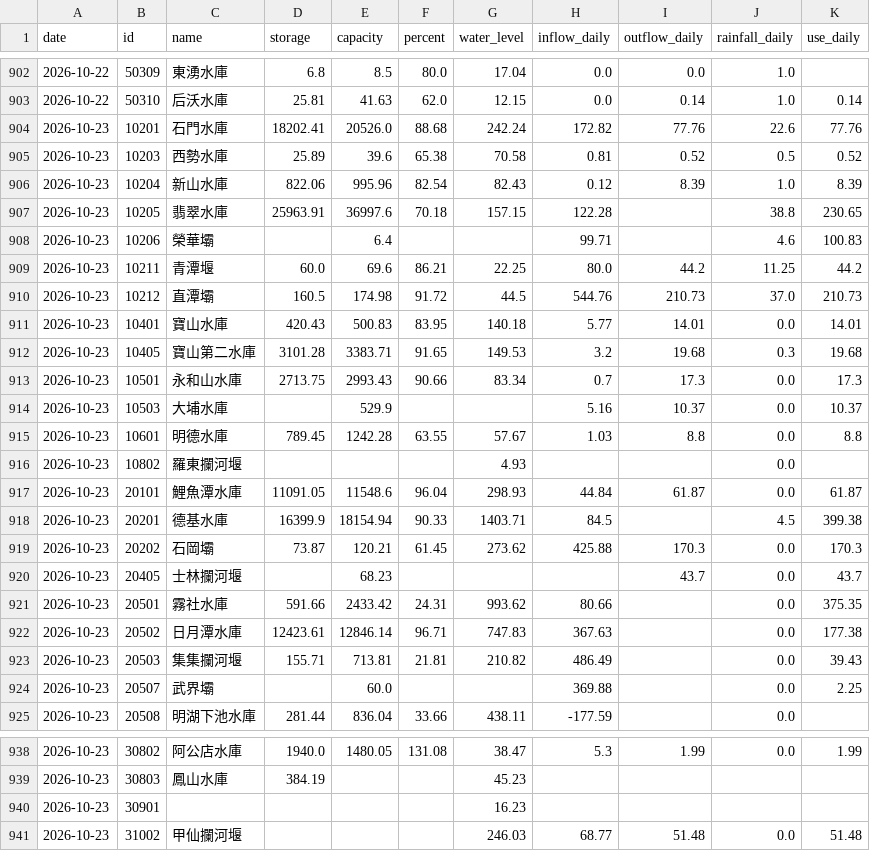
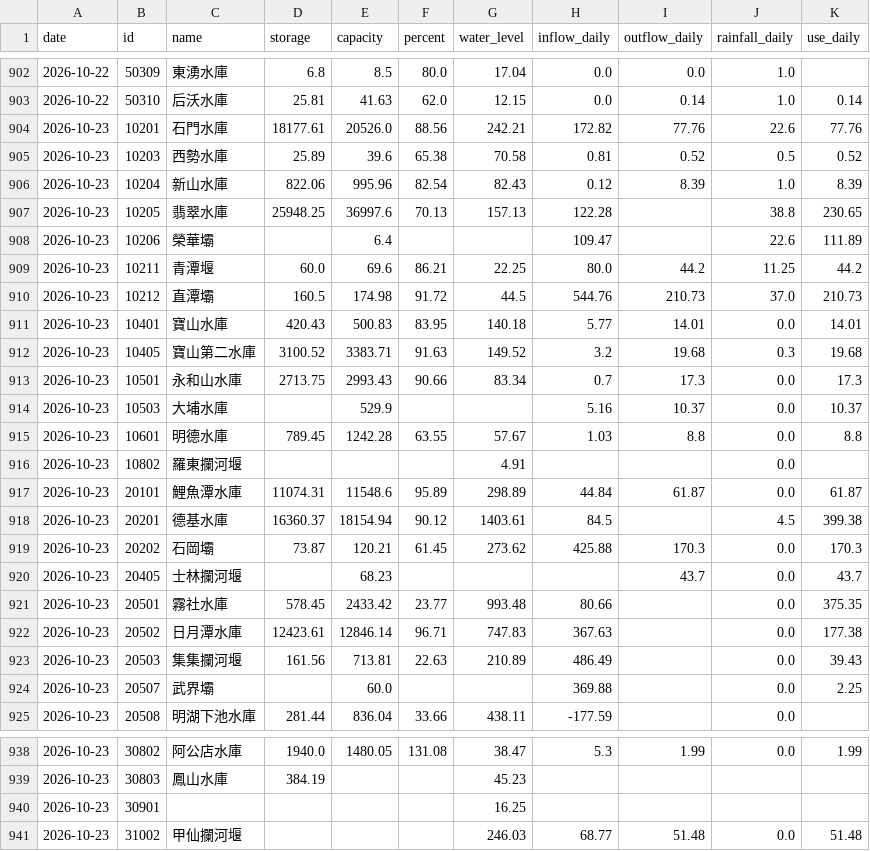
Before and after one commit to test21test21/taiwan-reservoir, a CSV file: data/history.csv, drawn as a sheet; only a part is shown, gaps mark what is left out.

```diff
--- a/data/history.csv
+++ b/data/history.csv
@@ -903,7 +903,7 @@ date,id,name,storage,capacity,percent,water_level,inflow_daily,outflow_daily,rai
 2026-10-22,50310,后沃水庫,25.81,41.63,62.0,12.15,0.0,0.14,1.0,0.14
-2026-10-23,10201,石門水庫,18202.41,20526.0,88.68,242.24,172.82,77.76,22.6,77.76
+2026-10-23,10201,石門水庫,18177.61,20526.0,88.56,242.21,172.82,77.76,22.6,77.76
 2026-10-23,10203,西勢水庫,25.89,39.6,65.38,70.58,0.81,0.52,0.5,0.52
 2026-10-23,10204,新山水庫,822.06,995.96,82.54,82.43,0.12,8.39,1.0,8.39
-2026-10-23,10205,翡翠水庫,25963.91,36997.6,70.18,157.15,122.28,,38.8,230.65
-2026-10-23,10206,榮華壩,,6.4,,,99.71,,4.6,100.83
+2026-10-23,10205,翡翠水庫,25948.25,36997.6,70.13,157.13,122.28,,38.8,230.65
+2026-10-23,10206,榮華壩,,6.4,,,109.47,,22.6,111.89
 2026-10-23,10211,青潭堰,60.0,69.6,86.21,22.25,80.0,44.2,11.25,44.2
@@ -911,3 +911,3 @@ date,id,name,storage,capacity,percent,water_level,inflow_daily,outflow_daily,rai
 2026-10-23,10401,寶山水庫,420.43,500.83,83.95,140.18,5.77,14.01,0.0,14.01
-2026-10-23,10405,寶山第二水庫,3101.28,3383.71,91.65,149.53,3.2,19.68,0.3,19.68
+2026-10-23,10405,寶山第二水庫,3100.52,3383.71,91.63,149.52,3.2,19.68,0.3,19.68
 2026-10-23,10501,永和山水庫,2713.75,2993.43,90.66,83.34,0.7,17.3,0.0,17.3
@@ -915,10 +915,10 @@ date,id,name,storage,capacity,percent,water_level,inflow_daily,outflow_daily,rai
 2026-10-23,10601,明德水庫,789.45,1242.28,63.55,57.67,1.03,8.8,0.0,8.8
-2026-10-23,10802,羅東攔河堰,,,,4.93,,,0.0,
-2026-10-23,20101,鯉魚潭水庫,11091.05,11548.6,96.04,298.93,44.84,61.87,0.0,61.87
-2026-10-23,20201,德基水庫,16399.9,18154.94,90.33,1403.71,84.5,,4.5,399.38
+2026-10-23,10802,羅東攔河堰,,,,4.91,,,0.0,
+2026-10-23,20101,鯉魚潭水庫,11074.31,11548.6,95.89,298.89,44.84,61.87,0.0,61.87
+2026-10-23,20201,德基水庫,16360.37,18154.94,90.12,1403.61,84.5,,4.5,399.38
 2026-10-23,20202,石岡壩,73.87,120.21,61.45,273.62,425.88,170.3,0.0,170.3
 2026-10-23,20405,士林攔河堰,,68.23,,,,43.7,0.0,43.7
-2026-10-23,20501,霧社水庫,591.66,2433.42,24.31,993.62,80.66,,0.0,375.35
+2026-10-23,20501,霧社水庫,578.45,2433.42,23.77,993.48,80.66,,0.0,375.35
 2026-10-23,20502,日月潭水庫,12423.61,12846.14,96.71,747.83,367.63,,0.0,177.38
-2026-10-23,20503,集集攔河堰,155.71,713.81,21.81,210.82,486.49,,0.0,39.43
+2026-10-23,20503,集集攔河堰,161.56,713.81,22.63,210.89,486.49,,0.0,39.43
 2026-10-23,20507,武界壩,,60.0,,,369.88,,0.0,2.25
@@ -939,3 +939,3 @@ date,id,name,storage,capacity,percent,water_level,inflow_daily,outflow_daily,rai
 2026-10-23,30803,鳳山水庫,384.19,,,45.23,,,,
-2026-10-23,30901,,,,,16.23,,,,
+2026-10-23,30901,,,,,16.25,,,,
 2026-10-23,31002,甲仙攔河堰,,,,246.03,68.77,51.48,0.0,51.48
```
Also changed, not shown: data/power/hourly/2026-10.csv, 4 other files.
